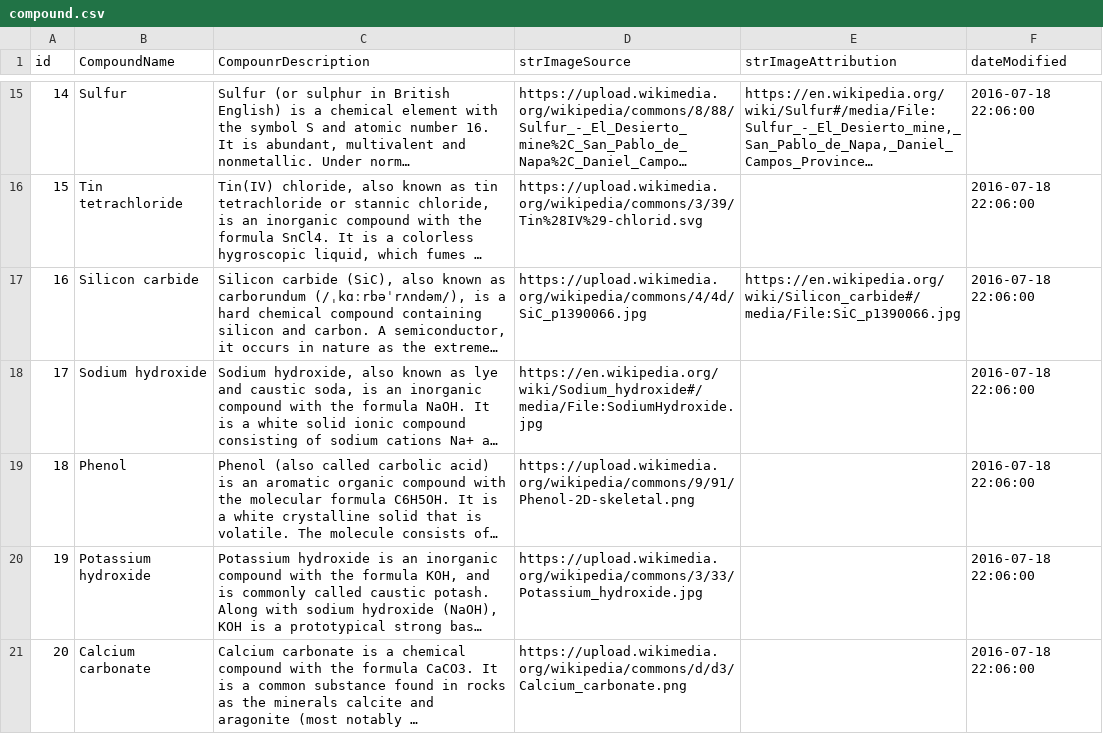
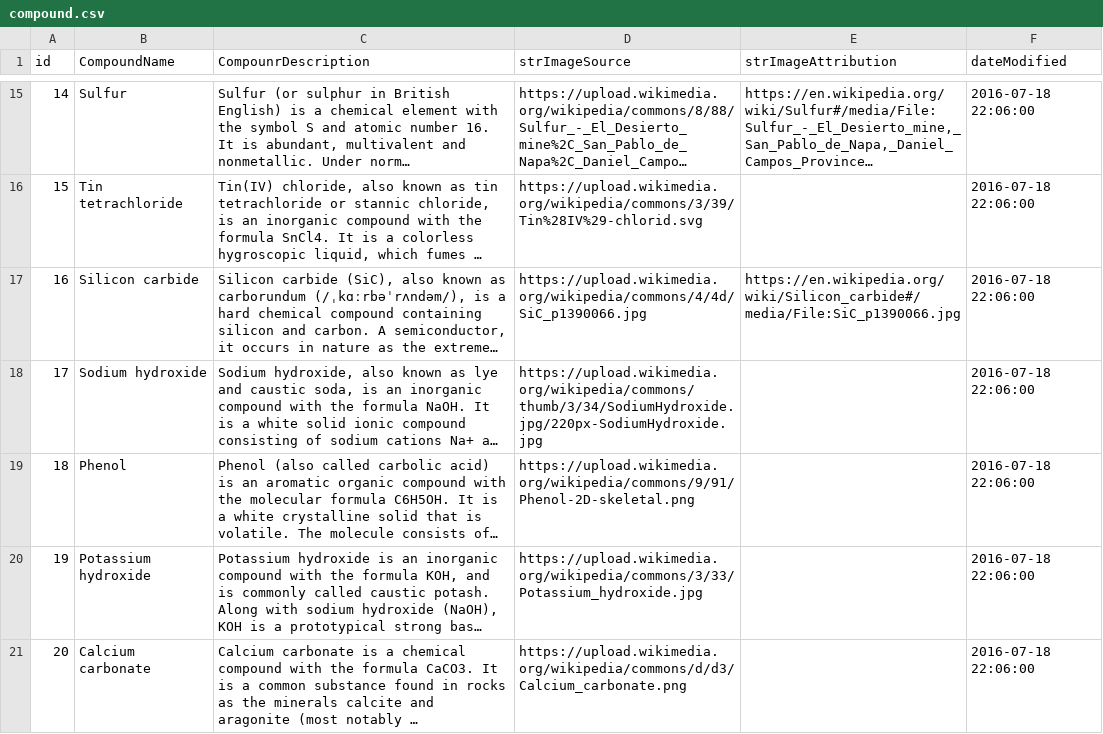
Before and after one commit to Fluorospek/NuvertOS_Chemical, a CSV file: csv_migration/compound.csv, drawn as a sheet; only a part is shown, gaps mark what is left out; long unchanged cells end in …; the diff covers the shown part only; the diff names each change by its address in the sheet, - before the commit and + after, or states it on an @@ line.

```diff
--- a/csv_migration/compound.csv
+++ b/csv_migration/compound.csv
-D18 (strImageSource): https://en.wikipedia.org/wiki/Sodium_hydroxide#/media/File:SodiumHydroxide.jpg
+D18 (strImageSource): https://upload.wikimedia.org/wikipedia/commons/thumb/3/34/SodiumHydroxide.jpg/220px-SodiumHydroxide.jpg
```
Also changed, not shown: 2 edited cells elsewhere in this file, 41 other files.
